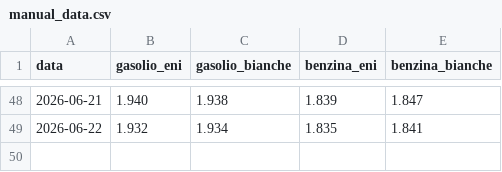
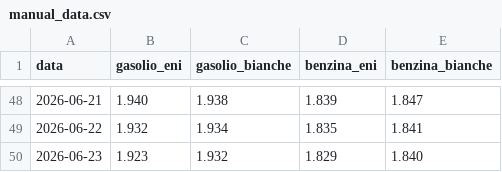
Before and after one commit to Cangurufiles/cangurufiles, a CSV file: manual_data.csv, drawn as a sheet; only a part is shown, gaps mark what is left out.

Commit message:
Update manual_data.csv

```diff
--- a/manual_data.csv
+++ b/manual_data.csv
@@ -49 +49,2 @@ data,gasolio_eni,gasolio_bianche,benzina_eni,benzina_bianche
 2026-06-22,1.932,1.934,1.835,1.841
+2026-06-23,1.923,1.932,1.829,1.840
```
